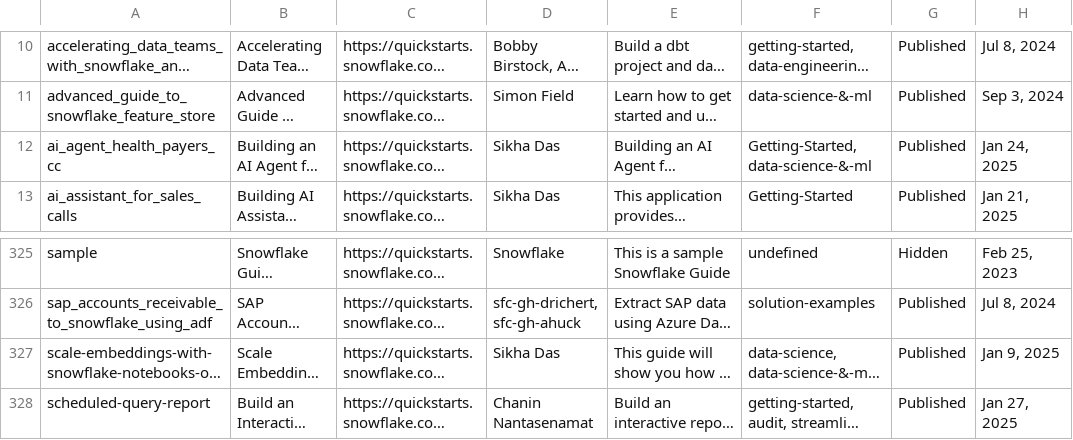
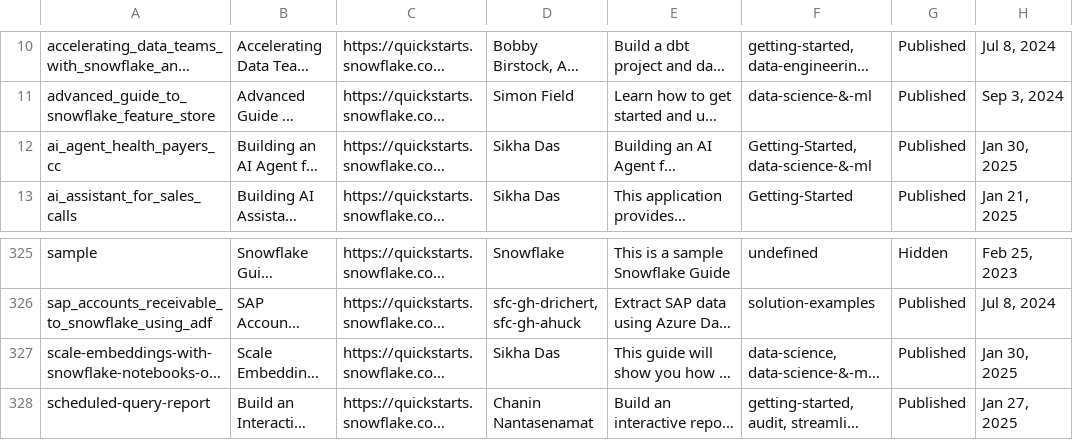
Before and after one commit to iamontheinet/quickstarts-on-snowflake, a CSV file: qs.csv, drawn as a sheet; only a part is shown, gaps mark what is left out; long unchanged cells end in …; the diff names each change by its address in the sheet, - before the commit and + after, or states it on an @@ line.

Commit message:
Updated qs list

```diff
--- a/qs.csv
+++ b/qs.csv
-H12: Jan 24, 2025
+H12: Jan 30, 2025
-H327: Jan 9, 2025
+H327: Jan 30, 2025
```
